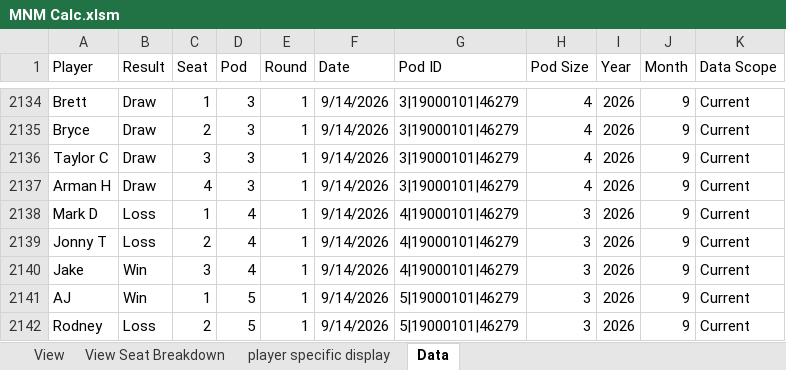
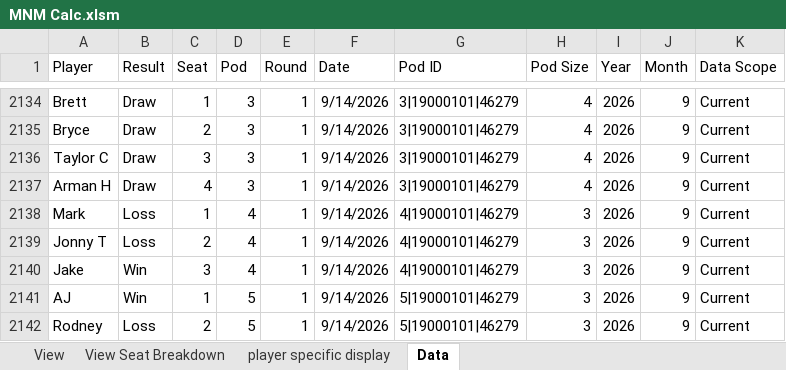
Before and after one commit to GoblinEngineers/Website-for-MNM, an Excel workbook: MNM Calc.xlsm, sheet Data, drawn as a sheet; only a part is shown, gaps mark what is left out; values as stored, in another font and other column widths than the file's, no borders; table styles not drawn; the diff names each change by its address in the sheet, - before the commit and + after, or states it on an @@ line.

```diff
--- a/MNM Calc.xlsm (sheet Data)
+++ b/MNM Calc.xlsm (sheet Data)
-A2138 (Player): Mark D
+A2138 (Player): Mark
```
Also changed, not shown: sheet player specific display, sheet View, formulas that keep their value, hidden cells.
